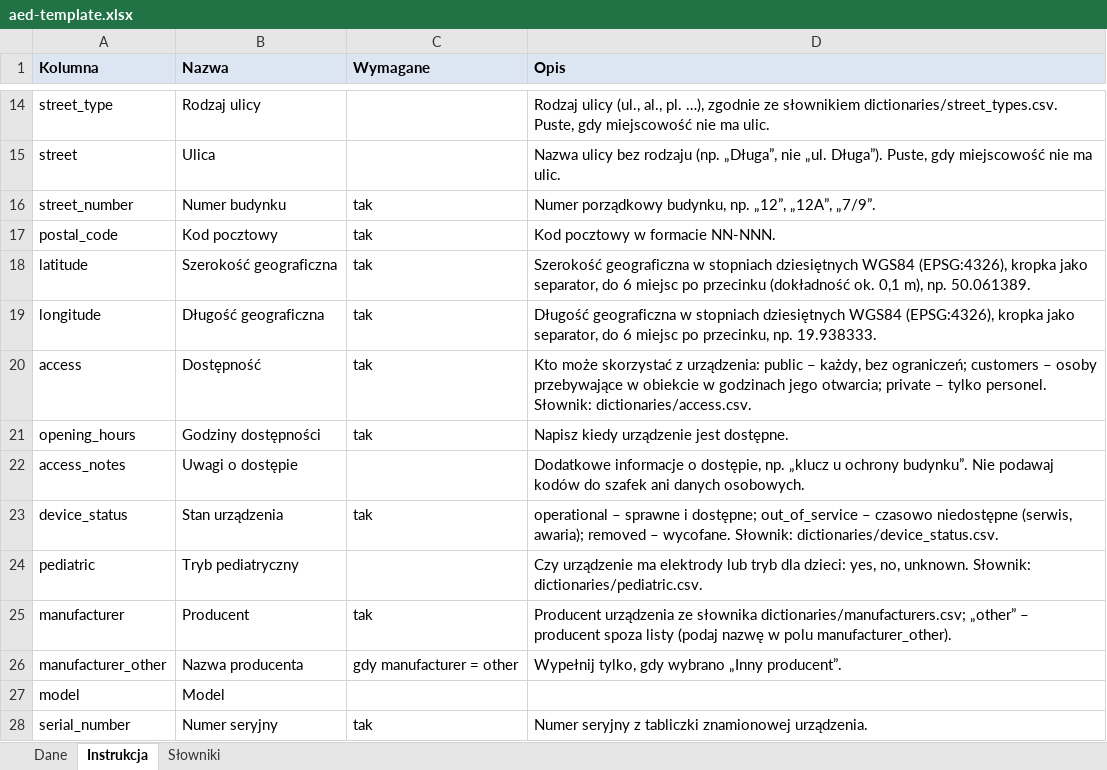
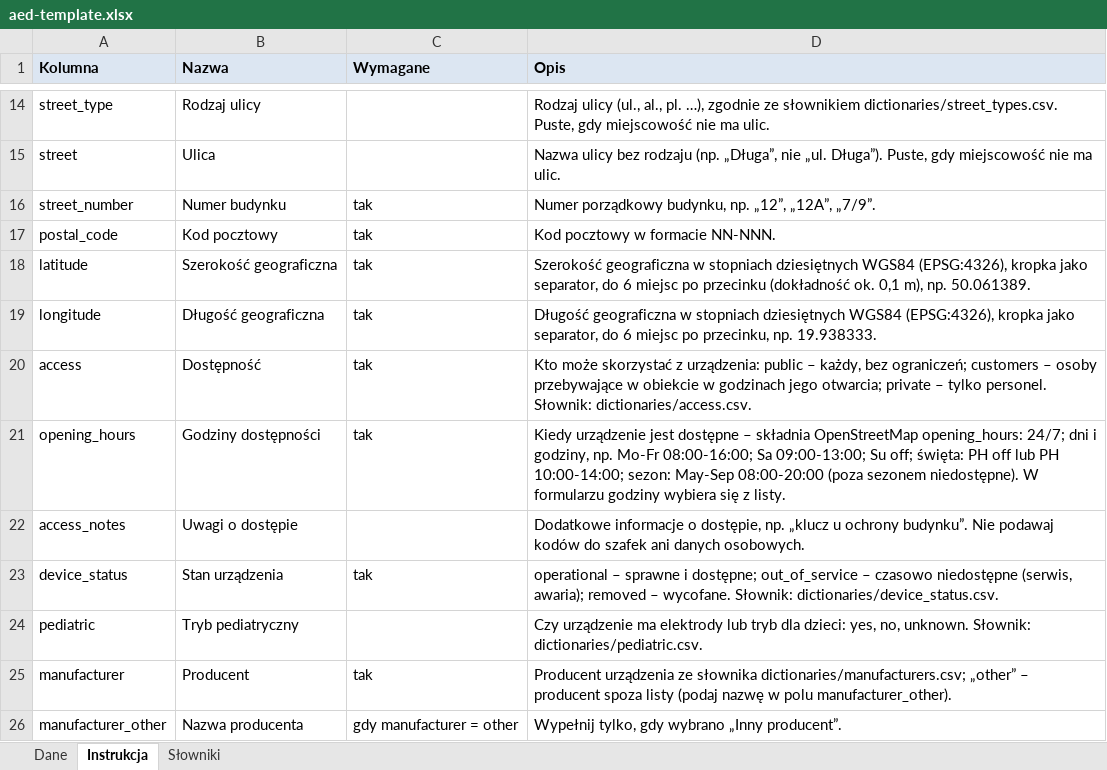
Before and after one commit to agorska02/aed4U, an Excel workbook: schema/aed-template.xlsx, sheet Instrukcja, drawn as a sheet; only a part is shown, gaps mark what is left out; the shorter side is filled out with more unchanged rows; values as stored, in another font and other column widths than the file's, no borders; the diff names each change by its address in the sheet, - before the commit and + after, or states it on an @@ line.

```diff
--- a/schema/aed-template.xlsx (sheet Instrukcja)
+++ b/schema/aed-template.xlsx (sheet Instrukcja)
-D21 (Opis): Napisz kiedy urządzenie jest dostępne.
+D21 (Opis): Kiedy urządzenie jest dostępne – składnia OpenStreetMap opening_hours: 24/7; dni i godziny, np. Mo-Fr 08:00-16:00; Sa 09:00-13:00; Su off; święta: PH off lub PH 10:00-14:00; sezon: May-Sep 08:00-20:00 (poza sezonem niedostępne). W formularzu godziny wybiera się z listy.
```
Also changed, not shown: 16 other files.
